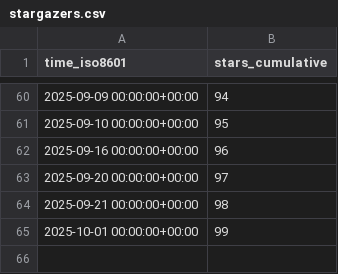
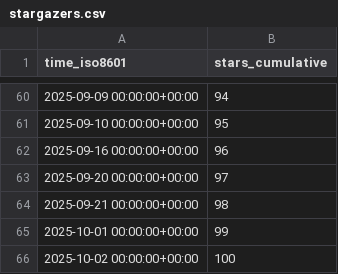
Before and after one commit to alan-turing-institute/autoemulate, a CSV file: alan-turing-institute/autoemulate/ghrs-data/stargazers.csv, drawn as a sheet; only a part is shown, gaps mark what is left out.

```diff
--- a/alan-turing-institute/autoemulate/ghrs-data/stargazers.csv
+++ b/alan-turing-institute/autoemulate/ghrs-data/stargazers.csv
@@ -65 +65,2 @@ time_iso8601,stars_cumulative
 2025-10-01 00:00:00+00:00,99
+2025-10-02 00:00:00+00:00,100
```
